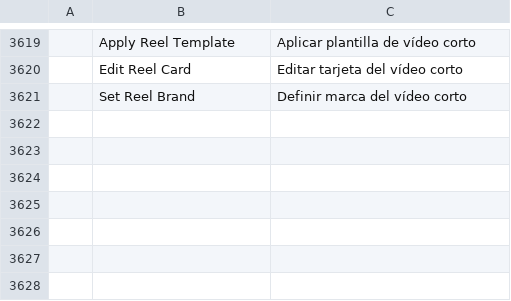
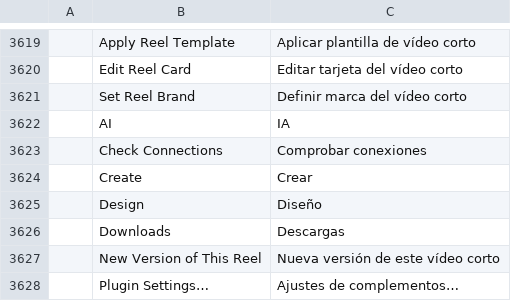
Before and after one commit to K-Keerthivasan/ShortsFactory-Desktop, a TSV file: crates/ui-egui/src/i18n/es.tsv, drawn as a sheet; only a part is shown, gaps mark what is left out; the diff names each change by its address in the sheet, - before the commit and + after, or states it on an @@ line.

```diff
--- a/crates/ui-egui/src/i18n/es.tsv
+++ b/crates/ui-egui/src/i18n/es.tsv
+row 3622:  | AI | IA
+row 3623:  | Check Connections | Comprobar conexiones
+row 3624:  | Create | Crear
+row 3625:  | Design | Diseño
+row 3626:  | Downloads | Descargas
+row 3627:  | New Version of This Reel | Nueva versión de este vídeo corto
+row 3628:  | Plugin Settings… | Ajustes de complementos…
```
Also changed, not shown: crates/ui-egui/src/i18n/de.tsv, crates/ui-egui/src/i18n/fr.tsv, 28 other files.
